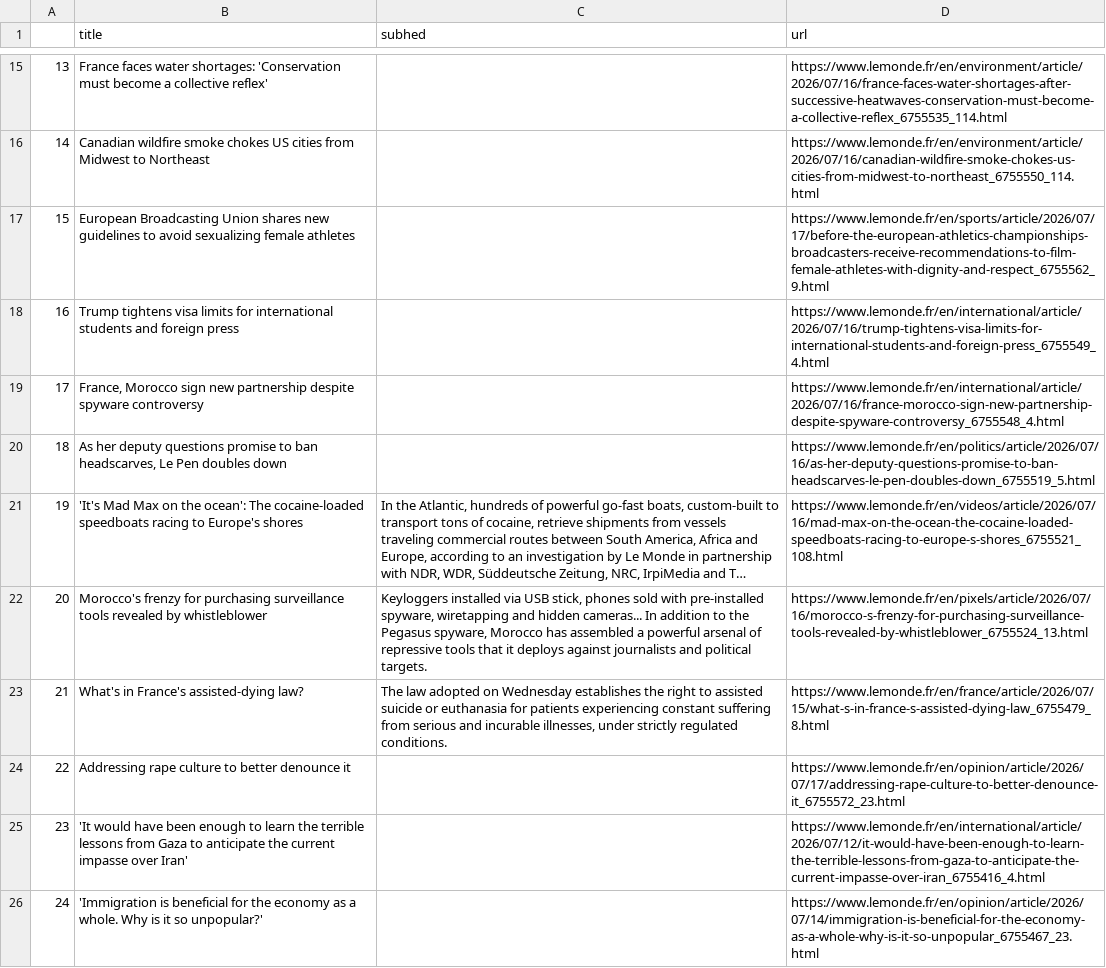
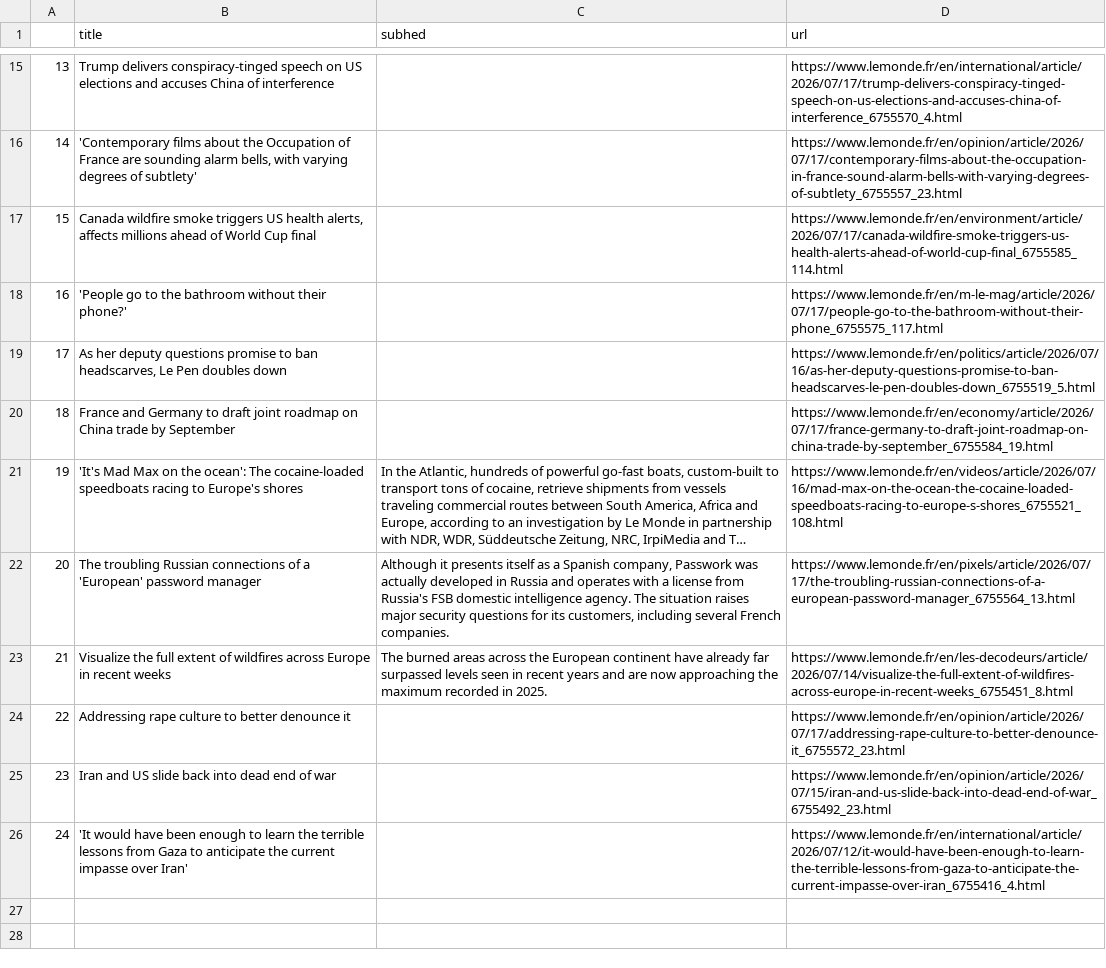
Before and after one commit to Levin-Ari/homework-7, a CSV file: le_monde.csv, drawn as a sheet; only a part is shown, gaps mark what is left out; long unchanged cells end in …; the diff covers the shown part only; the diff names each change by its address in the sheet, - before the commit and + after, or states it on an @@ line.

```diff
--- a/le_monde.csv
+++ b/le_monde.csv
-B15 (title): France faces water shortages: 'Conservation must become a collective reflex'
+B15 (title): Trump delivers conspiracy-tinged speech on US elections and accuses China of interference
-D15 (url): https://www.lemonde.fr/en/environment/article/2026/07/16/france-faces-water-shortages-after-successive-heatwaves-conservation-must-become-a-collective-reflex_6755535_114.html
+D15 (url): https://www.lemonde.fr/en/international/article/2026/07/17/trump-delivers-conspiracy-tinged-speech-on-us-elections-and-accuses-china-of-interference_6755570_4.html
-B16 (title): Canadian wildfire smoke chokes US cities from Midwest to Northeast
+B16 (title): 'Contemporary films about the Occupation of France are sounding alarm bells, with varying degrees of subtlety'
-D16 (url): https://www.lemonde.fr/en/environment/article/2026/07/16/canadian-wildfire-smoke-chokes-us-cities-from-midwest-to-northeast_6755550_114.html
+D16 (url): https://www.lemonde.fr/en/opinion/article/2026/07/17/contemporary-films-about-the-occupation-in-france-sound-alarm-bells-with-varying-degrees-of-subtlety_6755557_23.html
-B17 (title): European Broadcasting Union shares new guidelines to avoid sexualizing female athletes
+B17 (title): Canada wildfire smoke triggers US health alerts, affects millions ahead of World Cup final
-D17 (url): https://www.lemonde.fr/en/sports/article/2026/07/17/before-the-european-athletics-championships-broadcasters-receive-recommendations-to-film-female-athletes-with-dignity-and-respect_6755562_9.html
+D17 (url): https://www.lemonde.fr/en/environment/article/2026/07/17/canada-wildfire-smoke-triggers-us-health-alerts-ahead-of-world-cup-final_6755585_114.html
-B18 (title): Trump tightens visa limits for international students and foreign press
+B18 (title): 'People go to the bathroom without their phone?'
-D18 (url): https://www.lemonde.fr/en/international/article/2026/07/16/trump-tightens-visa-limits-for-international-students-and-foreign-press_6755549_4.html
+D18 (url): https://www.lemonde.fr/en/m-le-mag/article/2026/07/17/people-go-to-the-bathroom-without-their-phone_6755575_117.html
-B19 (title): France, Morocco sign new partnership despite spyware controversy
+B19 (title): As her deputy questions promise to ban headscarves, Le Pen doubles down
-D19 (url): https://www.lemonde.fr/en/international/article/2026/07/16/france-morocco-sign-new-partnership-despite-spyware-controversy_6755548_4.html
+D19 (url): https://www.lemonde.fr/en/politics/article/2026/07/16/as-her-deputy-questions-promise-to-ban-headscarves-le-pen-doubles-down_6755519_5.html
-B20 (title): As her deputy questions promise to ban headscarves, Le Pen doubles down
+B20 (title): France and Germany to draft joint roadmap on China trade by September
-D20 (url): https://www.lemonde.fr/en/politics/article/2026/07/16/as-her-deputy-questions-promise-to-ban-headscarves-le-pen-doubles-down_6755519_5.html
+D20 (url): https://www.lemonde.fr/en/economy/article/2026/07/17/france-germany-to-draft-joint-roadmap-on-china-trade-by-september_6755584_19.html
-B22 (title): Morocco's frenzy for purchasing surveillance tools revealed by whistleblower
+B22 (title): The troubling Russian connections of a 'European' password manager
-C22 (subhed): Keyloggers installed via USB stick, phones sold with pre-installed spyware, wiretapping and hidden cameras... In addition to the Pegasus spyware, Morocco has assembled a powerful arsenal of repressive tools that it deploys against journalists and political targets.
+C22 (subhed): Although it presents itself as a Spanish company, Passwork was actually developed in Russia and operates with a license from Russia's FSB domestic intelligence agency. The situation raises major security questions for its customers, including several French companies.
-D22 (url): https://www.lemonde.fr/en/pixels/article/2026/07/16/morocco-s-frenzy-for-purchasing-surveillance-tools-revealed-by-whistleblower_6755524_13.html
+D22 (url): https://www.lemonde.fr/en/pixels/article/2026/07/17/the-troubling-russian-connections-of-a-european-password-manager_6755564_13.html
-B23 (title): What's in France's assisted-dying law?
+B23 (title): Visualize the full extent of wildfires across Europe in recent weeks
-C23 (subhed): The law adopted on Wednesday establishes the right to assisted suicide or euthanasia for patients experiencing constant suffering from serious and incurable illnesses, under strictly regulated conditions.
+C23 (subhed): The burned areas across the European continent have already far surpassed levels seen in recent years and are now approaching the maximum recorded in 2025.
-D23 (url): https://www.lemonde.fr/en/france/article/2026/07/15/what-s-in-france-s-assisted-dying-law_6755479_8.html
+D23 (url): https://www.lemonde.fr/en/les-decodeurs/article/2026/07/14/visualize-the-full-extent-of-wildfires-across-europe-in-recent-weeks_6755451_8.html
-B25 (title): 'It would have been enough to learn the terrible lessons from Gaza to anticipate the current impasse over Iran'
+B25 (title): Iran and US slide back into dead end of war
-D25 (url): https://www.lemonde.fr/en/international/article/2026/07/12/it-would-have-been-enough-to-learn-the-terrible-lessons-from-gaza-to-anticipate-the-current-impasse-over-iran_6755416_4.html
+D25 (url): https://www.lemonde.fr/en/opinion/article/2026/07/15/iran-and-us-slide-back-into-dead-end-of-war_6755492_23.html
-B26 (title): 'Immigration is beneficial for the economy as a whole. Why is it so unpopular?'
+B26 (title): 'It would have been enough to learn the terrible lessons from Gaza to anticipate the current impasse over Iran'
-D26 (url): https://www.lemonde.fr/en/opinion/article/2026/07/14/immigration-is-beneficial-for-the-economy-as-a-whole-why-is-it-so-unpopular_6755467_23.html
+D26 (url): https://www.lemonde.fr/en/international/article/2026/07/12/it-would-have-been-enough-to-learn-the-terrible-lessons-from-gaza-to-anticipate-the-current-impasse-over-iran_6755416_4.html
```
Also changed, not shown: 31 edited cells elsewhere in this file.
